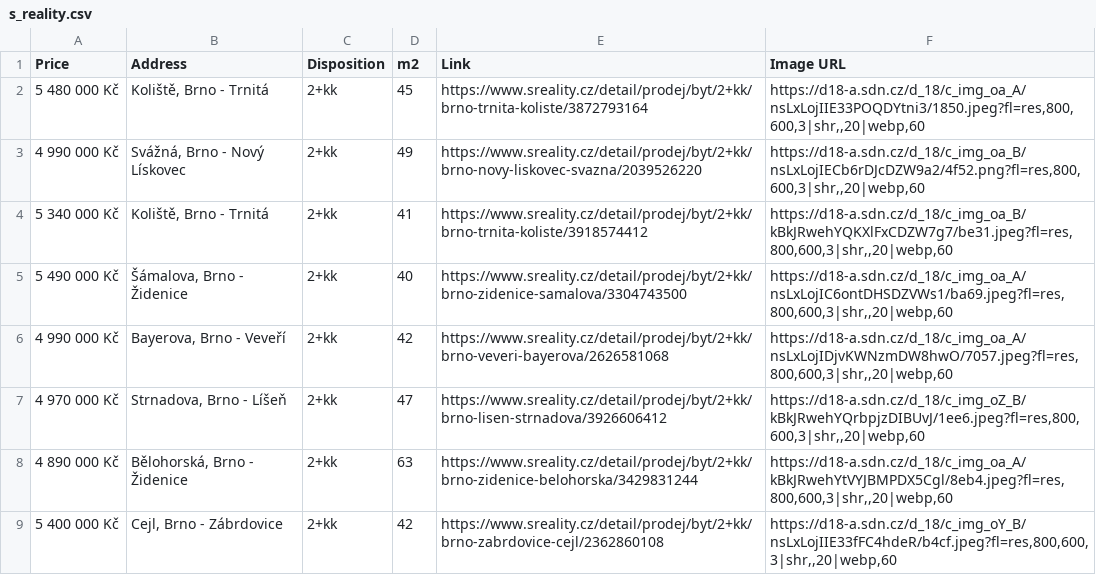
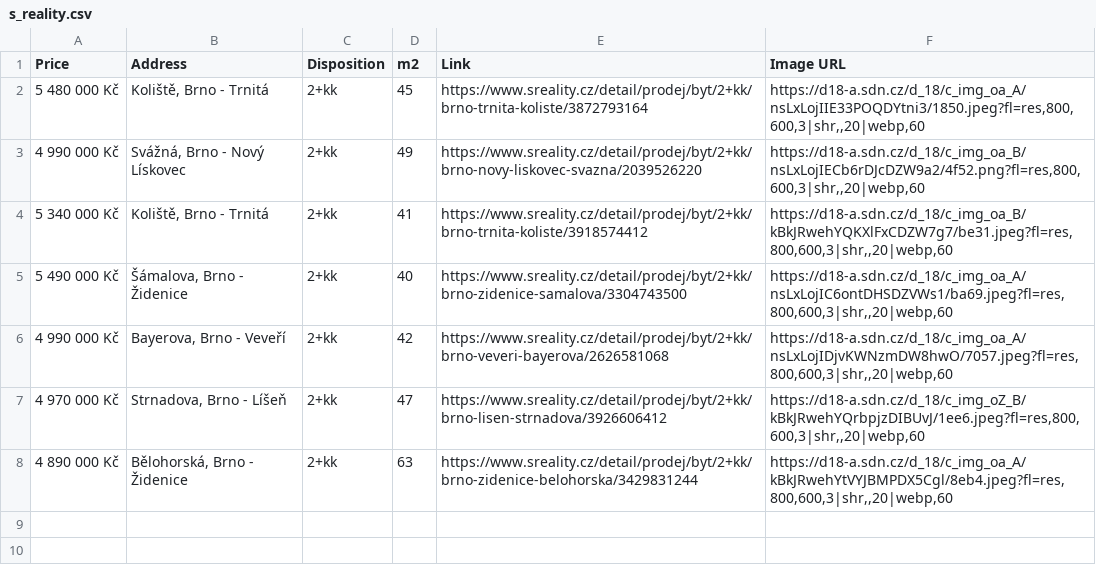
Before and after one commit to valentovahelen/s_reality, a CSV file: s_reality.csv, drawn as a sheet; the diff names each change by its address in the sheet, - before the commit and + after, or states it on an @@ line.

```diff
--- a/s_reality.csv
+++ b/s_reality.csv
-row 9: 5 400 000 Kč | Cejl, Brno - Zábrdovice | 2+kk | 42 | https://www.sreality.cz/detail/prodej/byt/2+kk/brno-zabrdovice-cejl/2362860108 | https://d18-a.sdn.cz/d_18/c_img_oY_B/nsLxLojIIE33fFC4hdeR/b4cf.jpeg?fl=res,800,600,3|shr,,20|webp,60
```
